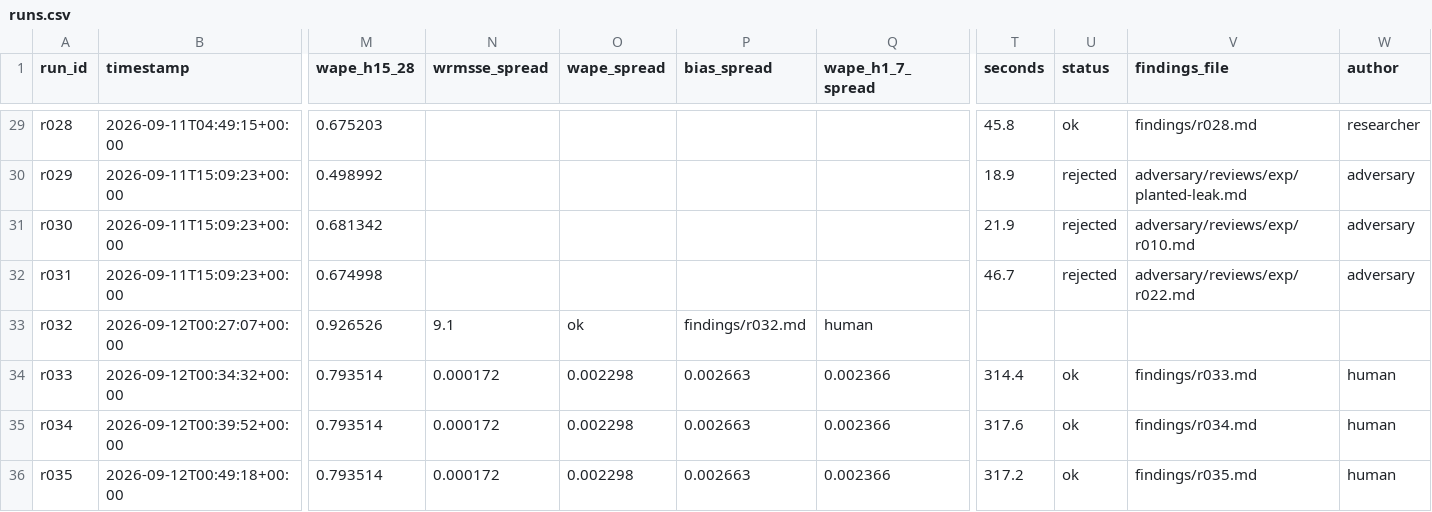
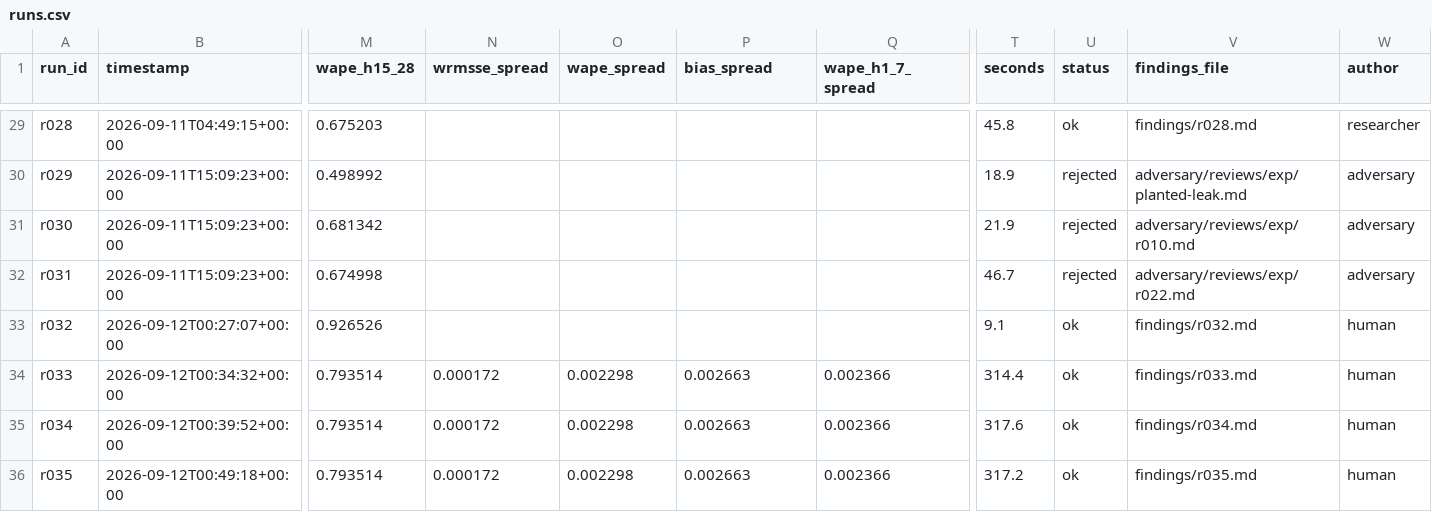
Before and after one commit to rslayer/kepler, a CSV file: runs/runs.csv, drawn as a sheet; only a part is shown, gaps mark what is left out; the diff names each change by its address in the sheet, - before the commit and + after, or states it on an @@ line.

```diff
--- a/runs/runs.csv
+++ b/runs/runs.csv
-N33 (wrmsse_spread): 9.1
+N33 (wrmsse_spread): (empty)
-O33 (wape_spread): ok
+O33 (wape_spread): (empty)
-P33 (bias_spread): findings/r032.md
+P33 (bias_spread): (empty)
-Q33 (wape_h1_7_spread): human
+Q33 (wape_h1_7_spread): (empty)
-T33 (seconds): (empty)
+T33 (seconds): 9.1
-U33 (status): (empty)
+U33 (status): ok
-V33 (findings_file): (empty)
+V33 (findings_file): findings/r032.md
-W33 (author): (empty)
+W33 (author): human
```
